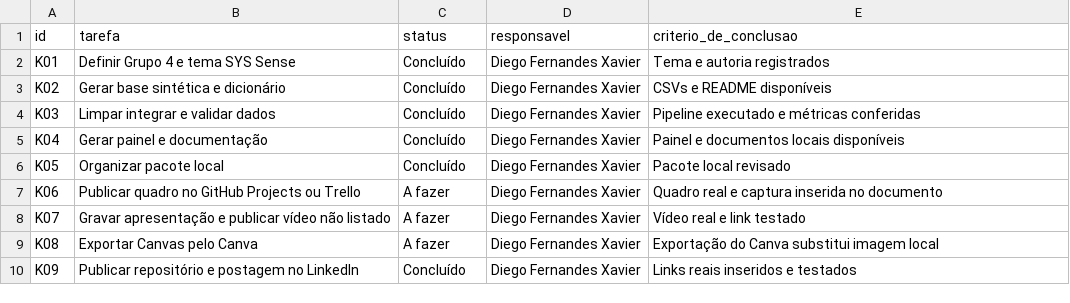
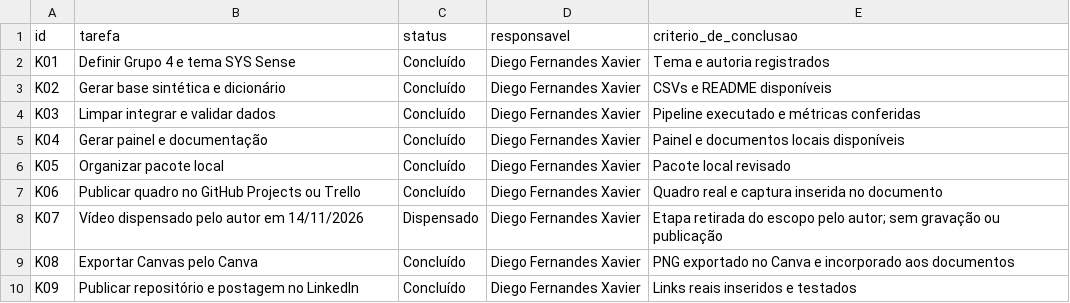
Before and after one commit to DiegoFernandes244/sys-sense-analytics, a CSV file: docs/kanban.csv, drawn as a sheet.

Commit message:
Finaliza Canvas exportado e documentacao; registra video dispensado

```diff
--- a/docs/kanban.csv
+++ b/docs/kanban.csv
@@ -6,5 +6,5 @@ K04,Gerar painel e documentação,Concluído,Diego Fernandes Xavier,Painel e doc
 K05,Organizar pacote local,Concluído,Diego Fernandes Xavier,Pacote local revisado
-K06,Publicar quadro no GitHub Projects ou Trello,A fazer,Diego Fernandes Xavier,Quadro real e captura inserida no documento
-K07,Gravar apresentação e publicar vídeo não listado,A fazer,Diego Fernandes Xavier,Vídeo real e link testado
-K08,Exportar Canvas pelo Canva,A fazer,Diego Fernandes Xavier,Exportação do Canva substitui imagem local
+K06,Publicar quadro no GitHub Projects ou Trello,Concluído,Diego Fernandes Xavier,Quadro real e captura inserida no documento
+K07,Vídeo dispensado pelo autor em 14/11/2026,Dispensado,Diego Fernandes Xavier,Etapa retirada do escopo pelo autor; sem gravação ou publicação
+K08,Exportar Canvas pelo Canva,Concluído,Diego Fernandes Xavier,PNG exportado no Canva e incorporado aos documentos
 K09,Publicar repositório e postagem no LinkedIn,Concluído,Diego Fernandes Xavier,Links reais inseridos e testados
```
Also changed, not shown: 7 other files.
